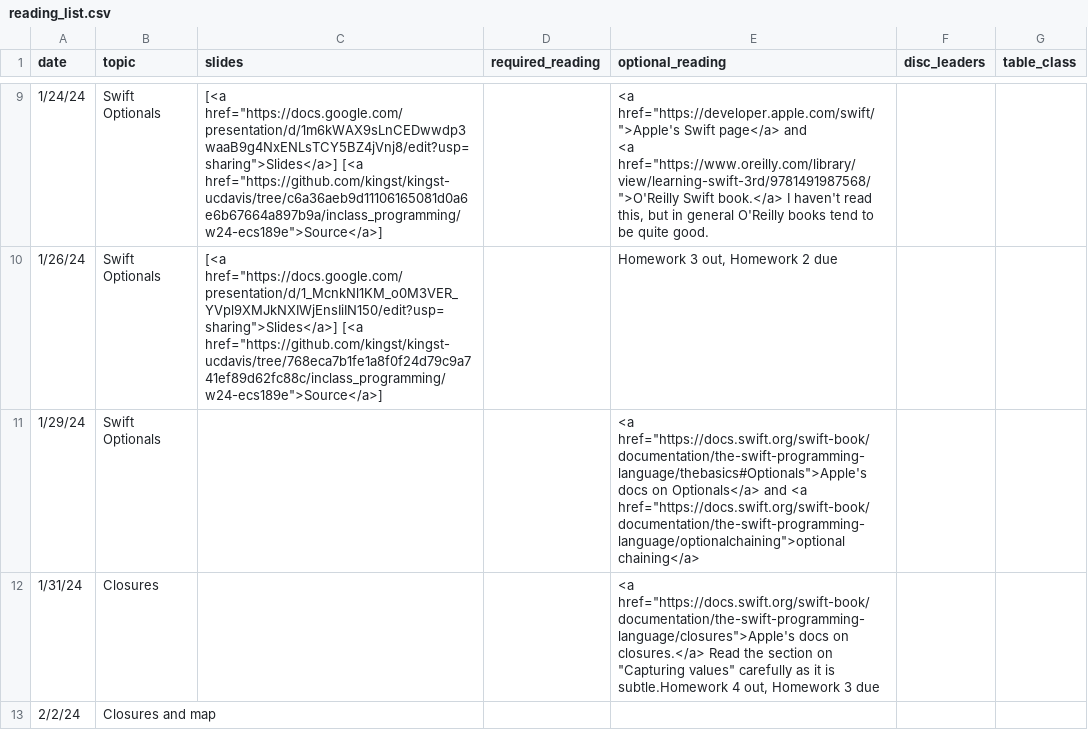
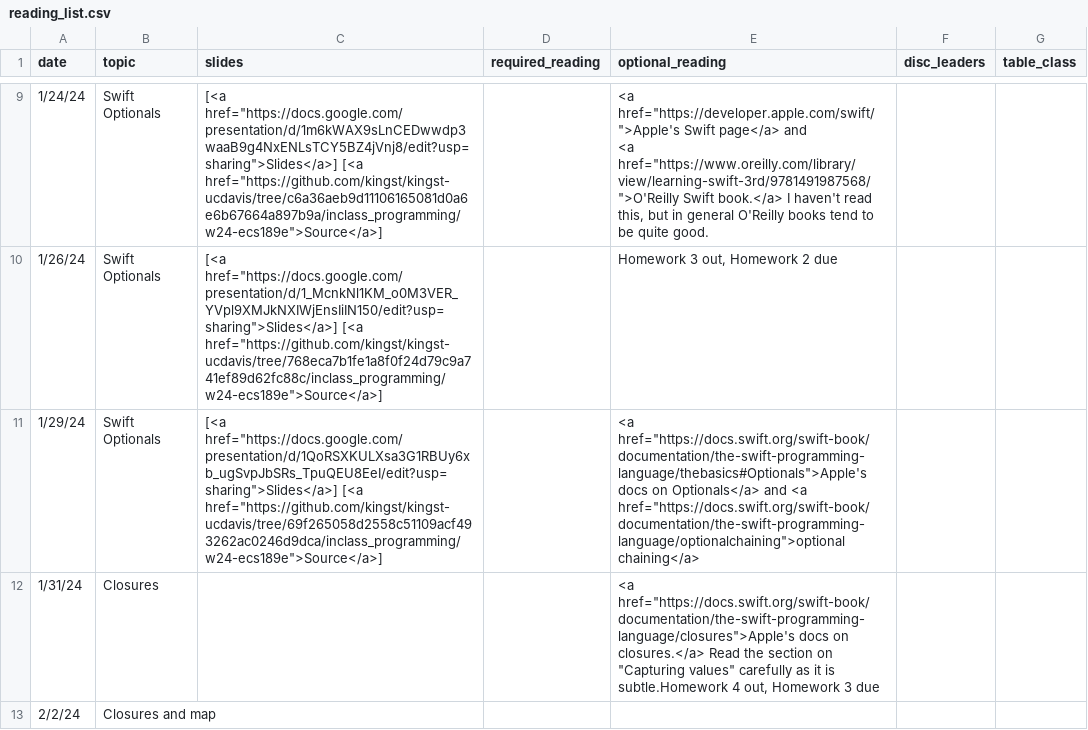
Before and after one commit to kingst/kingst-ucdavis, a CSV file: classes/w24-ecs189e/reading_list.csv, drawn as a sheet; only a part is shown, gaps mark what is left out.

Commit message:
Bump reading list

```diff
--- a/classes/w24-ecs189e/reading_list.csv
+++ b/classes/w24-ecs189e/reading_list.csv
@@ -11,3 +11,3 @@ date,topic,slides,required_reading,optional_reading,disc_leaders,table_class
 1/26/24,Swift Optionals,"[<a href=""https://docs.google.com/presentation/d/1_McnkNl1KM_o0M3VER_YVpl9XMJkNXIWjEnsIiIN150/edit?usp=sharing"">Slides</a>] [<a href=""https://github.com/kingst/kingst-ucdavis/tree/768eca7b1fe1a8f0f24d79c9a741ef89d62fc88c/inclass_programming/w24-ecs189e"">Source</a>]",,"Homework 3 out, Homework 2 due",,
-1/29/24,Swift Optionals,,,"<a href=""https://docs.swift.org/swift-book/documentation/the-swift-programming-language/thebasics#Optionals"">Apple's docs on Optionals</a> and <a href=""https://docs.swift.org/swift-book/documentation/the-swift-programming-language/optionalchaining"">optional chaining</a>",,
+1/29/24,Swift Optionals,"[<a href=""https://docs.google.com/presentation/d/1QoRSXKULXsa3G1RBUy6xb_ugSvpJbSRs_TpuQEU8EeI/edit?usp=sharing"">Slides</a>] [<a href=""https://github.com/kingst/kingst-ucdavis/tree/69f265058d2558c51109acf493262ac0246d9dca/inclass_programming/w24-ecs189e"">Source</a>]",,"<a href=""https://docs.swift.org/swift-book/documentation/the-swift-programming-language/thebasics#Optionals"">Apple's docs on Optionals</a> and <a href=""https://docs.swift.org/swift-book/documentation/the-swift-programming-language/optionalchaining"">optional chaining</a>",,
 1/31/24,Closures,,,"<a href=""https://docs.swift.org/swift-book/documentation/the-swift-programming-language/closures"">Apple's docs on closures.</a> Read the section on ""Capturing values"" carefully as it is subtle.Homework 4 out, Homework 3 due",,
```
